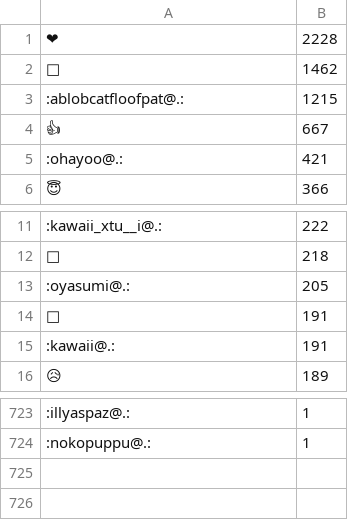
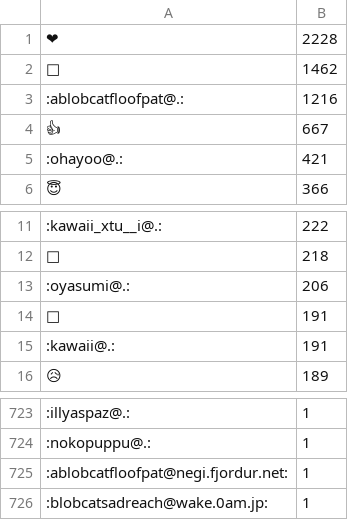
Before and after one commit to haborite/emoji_ski, a CSV file: misskey.cf/misskey.cf.csv, drawn as a sheet; only a part is shown, gaps mark what is left out.

```diff
--- a/misskey.cf/misskey.cf.csv
+++ b/misskey.cf/misskey.cf.csv
@@ -2,3 +2,3 @@
 🎉,1462
-:ablobcatfloofpat@.:,1215
+:ablobcatfloofpat@.:,1216
 👍,667
@@ -12,3 +12,3 @@
 🤔,218
-:oyasumi@.:,205
+:oyasumi@.:,206
 💙,191
@@ -724 +724,3 @@
 :nokopuppu@.:,1
+:ablobcatfloofpat@negi.fjordur.net:,1
+:blobcatsadreach@wake.0am.jp:,1
```
Also changed, not shown: misskey.io/misskey.io.csv, misskey.noellabo.jp/misskey.noellabo.jp.csv, 4 other files.
